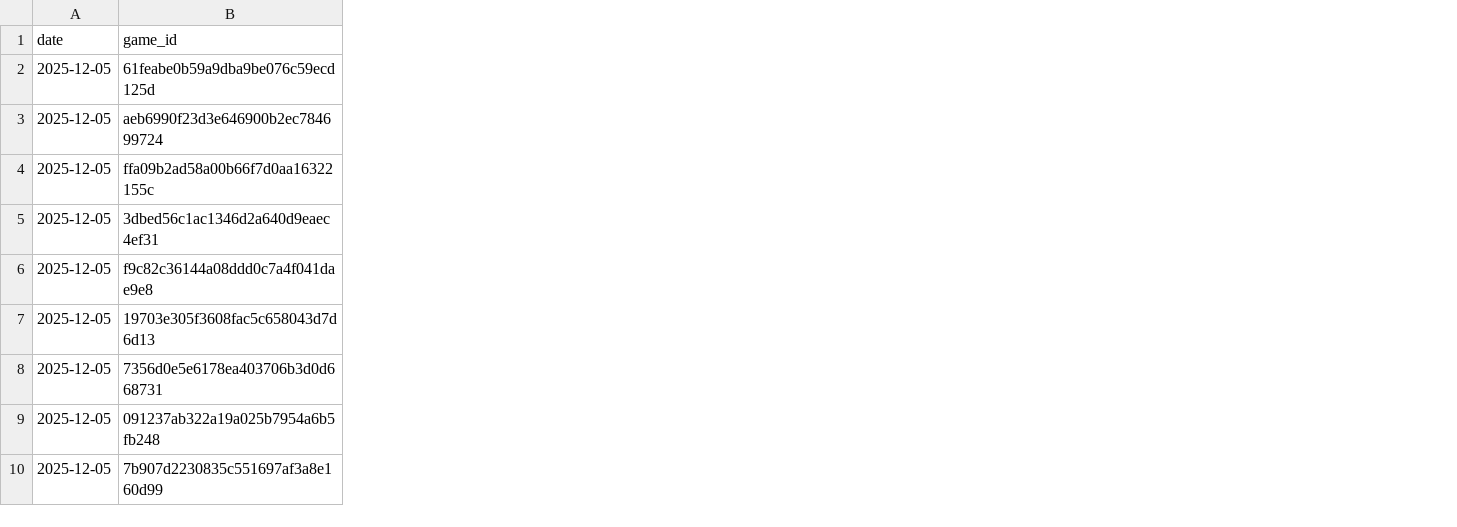
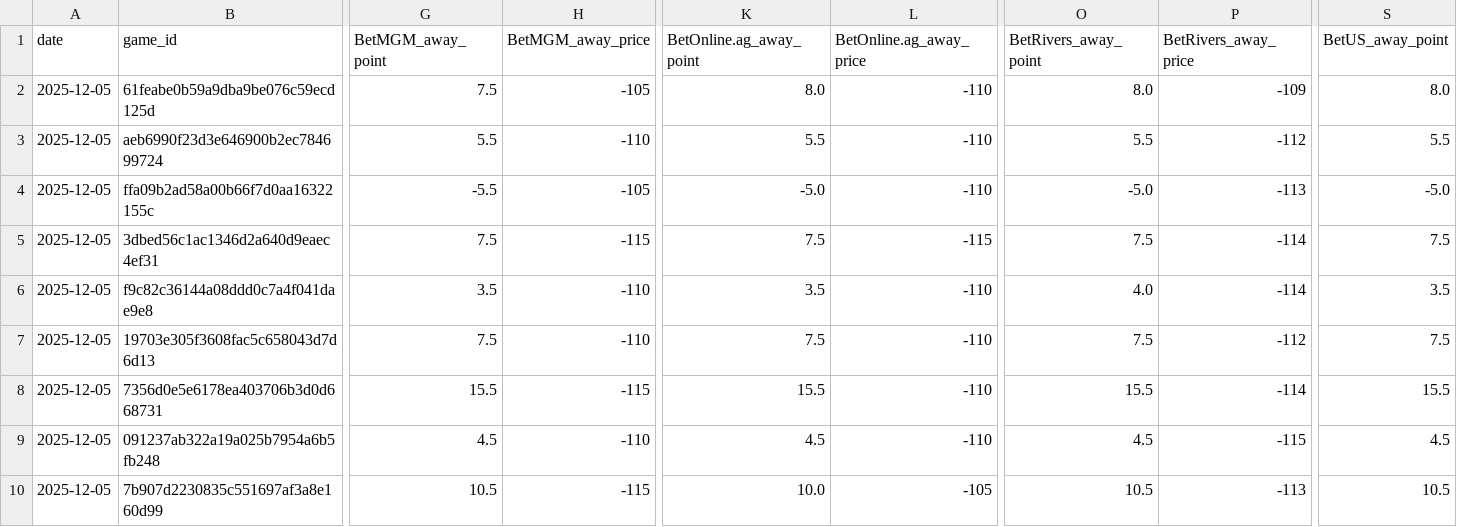
Before and after one commit to Grundulate/nba_odds_daily, a CSV file: data/nba_spreads_2025-12-05_M.csv, drawn as a sheet; only a part is shown, gaps mark what is left out; the diff covers the shown part only; the diff names each change by its address in the sheet, - before the commit and + after, or states it on an @@ line.

```diff
--- a/data/nba_spreads_2025-12-05_M.csv
+++ b/data/nba_spreads_2025-12-05_M.csv
+column G (BetMGM_away_point), rows 2-10: 7.5 | 5.5 | -5.5 | 7.5 | 3.5 | 7.5 | 15.5 | 4.5 | 10.5
+column H (BetMGM_away_price), rows 2-10: -105 | -110 | -105 | -115 | -110 | -110 | -115 | -110 | -115
+column K (BetOnline.ag_away_point), rows 2-10: 8.0 | 5.5 | -5.0 | 7.5 | 3.5 | 7.5 | 15.5 | 4.5 | 10.0
+column L (BetOnline.ag_away_price), rows 2-10: -110 | -110 | -110 | -115 | -110 | -110 | -110 | -110 | -105
+column O (BetRivers_away_point), rows 2-10: 8.0 | 5.5 | -5.0 | 7.5 | 4.0 | 7.5 | 15.5 | 4.5 | 10.5
+column P (BetRivers_away_price), rows 2-10: -109 | -112 | -113 | -114 | -114 | -112 | -114 | -115 | -113
+column S (BetUS_away_point), rows 2-10: 8.0 | 5.5 | -5.0 | 7.5 | 3.5 | 7.5 | 15.5 | 4.5 | 10.5
```
Also changed, not shown: 11 added columns and 24 edited cells elsewhere in this file.
